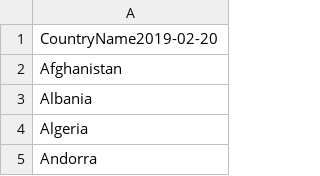
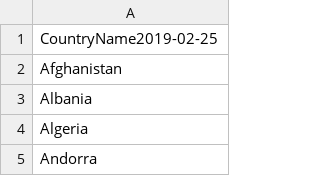
Before and after one commit to OxfordEconomics/CountryLists, a CSV file: countryList-UN.csv, drawn as a sheet; only a part is shown; the diff names each change by its address in the sheet, - before the commit and + after, or states it on an @@ line.

```diff
--- a/countryList-UN.csv
+++ b/countryList-UN.csv
-A1: CountryName2019-02-20
+A1: CountryName2019-02-25
```
Also changed, not shown: countryList-EU.csv, countryList-OECD.csv, 2 other files.
